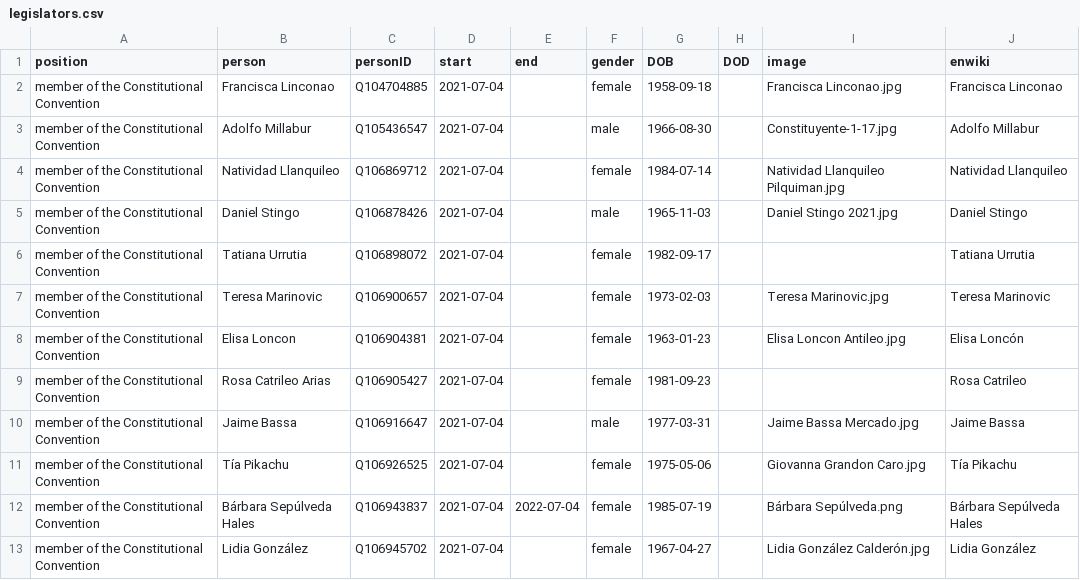
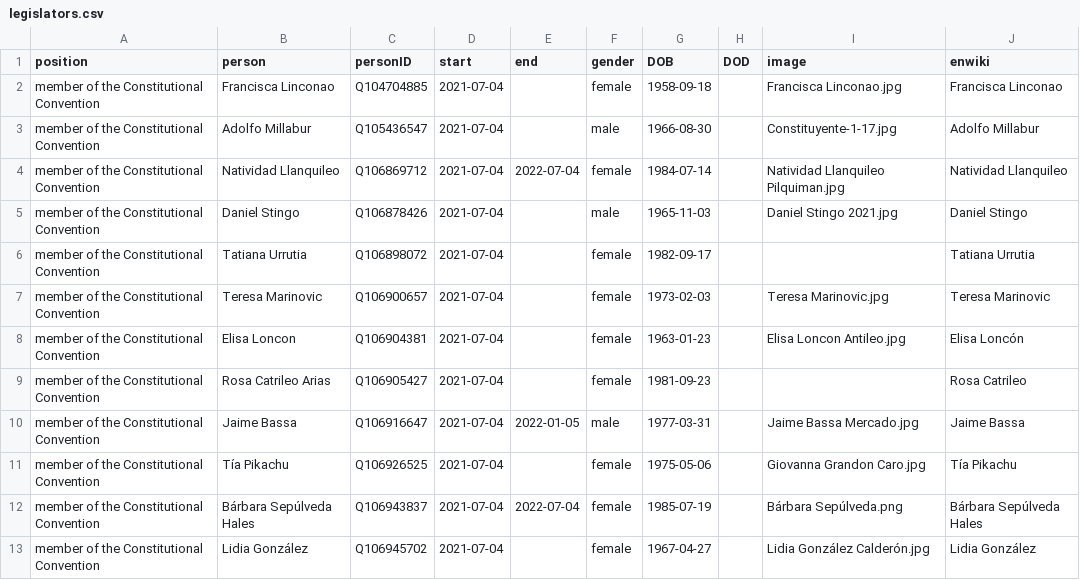
Before and after one commit to every-politician-scrapers/chile-ministers, a CSV file: html/legislators.csv, drawn as a sheet; only a part is shown.

Commit message:
PCB update

```diff
--- a/html/legislators.csv
+++ b/html/legislators.csv
@@ -3,3 +3,3 @@ member of the Constitutional Convention,Francisca Linconao,Q104704885,2021-07-0
 member of the Constitutional Convention,Adolfo Millabur,Q105436547,2021-07-04,,male,1966-08-30,,Constituyente-1-17.jpg,Adolfo Millabur
-member of the Constitutional Convention,Natividad Llanquileo,Q106869712,2021-07-04,,female,1984-07-14,,Natividad Llanquileo Pilquiman.jpg,Natividad Llanquileo
+member of the Constitutional Convention,Natividad Llanquileo,Q106869712,2021-07-04,2022-07-04,female,1984-07-14,,Natividad Llanquileo Pilquiman.jpg,Natividad Llanquileo
 member of the Constitutional Convention,Daniel Stingo,Q106878426,2021-07-04,,male,1965-11-03,,Daniel Stingo 2021.jpg,Daniel Stingo
@@ -9,3 +9,3 @@ member of the Constitutional Convention,Elisa Loncon,Q106904381,2021-07-04,,fema
 member of the Constitutional Convention,Rosa Catrileo Arias,Q106905427,2021-07-04,,female,1981-09-23,,,Rosa Catrileo
-member of the Constitutional Convention,Jaime Bassa,Q106916647,2021-07-04,,male,1977-03-31,,Jaime Bassa Mercado.jpg,Jaime Bassa
+member of the Constitutional Convention,Jaime Bassa,Q106916647,2021-07-04,2022-01-05,male,1977-03-31,,Jaime Bassa Mercado.jpg,Jaime Bassa
 member of the Constitutional Convention,Tía Pikachu,Q106926525,2021-07-04,,female,1975-05-06,,Giovanna Grandon Caro.jpg,Tía Pikachu
```
